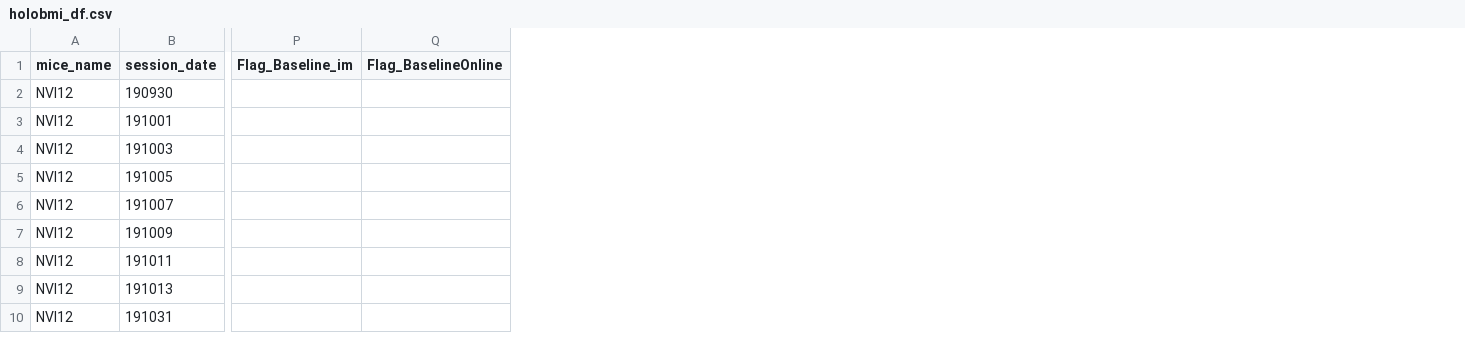
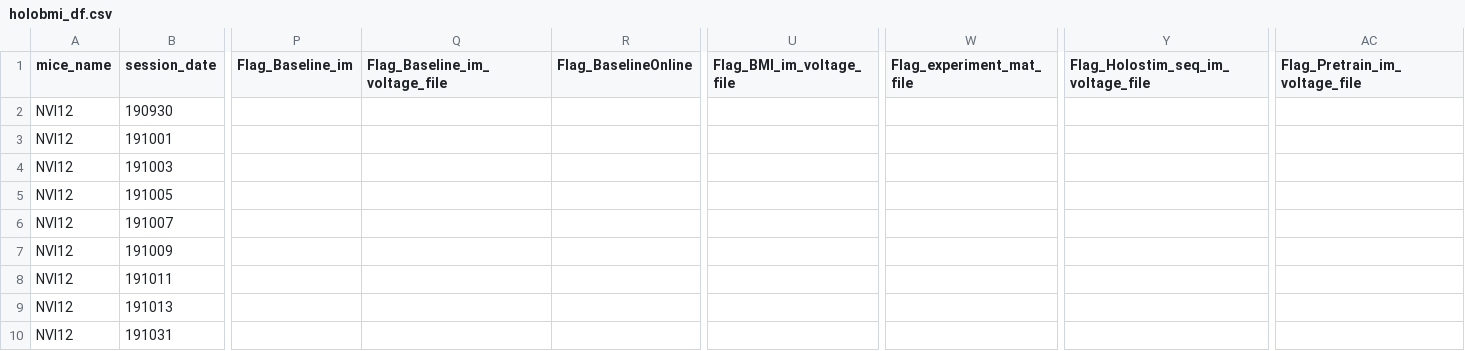
Before and after one commit to NVL-Lab/Data_Analysis_Holo, a CSV file: wholescale_analysis/files/holobmi_df.csv, drawn as a sheet; only a part is shown, gaps mark what is left out; the diff covers the shown part only; the diff names each change by its address in the sheet, - before the commit and + after, or states it on an @@ line.

Commit message:
Added limit size changes and flag

```diff
--- a/wholescale_analysis/files/holobmi_df.csv
+++ b/wholescale_analysis/files/holobmi_df.csv
+column Q (Flag_Baseline_im_voltage_file), empty
+column U (Flag_BMI_im_voltage_file), empty
+column W (Flag_experiment_mat_file), empty
+column Y, row 1: Flag_Holostim_seq_im_voltage_file
+column AC (Flag_Pretrain_im_voltage_file), empty
```
Also changed, not shown: 1 removed row and 7 edited cells elsewhere in this file, 7 other files.
